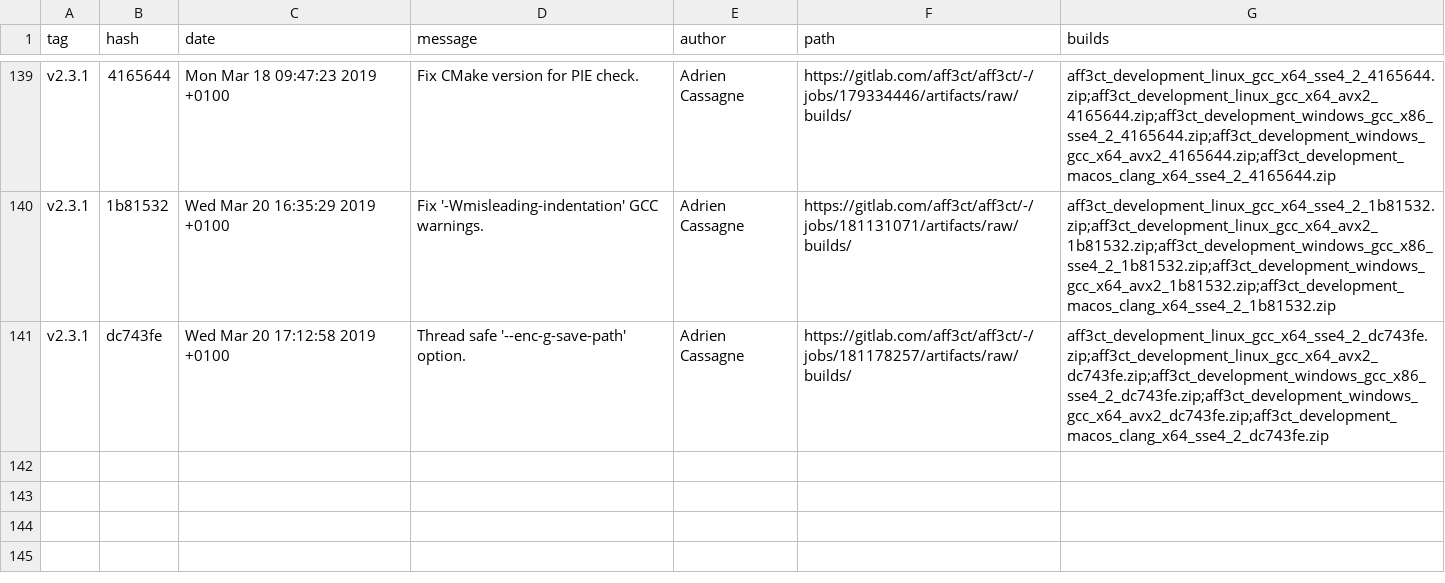
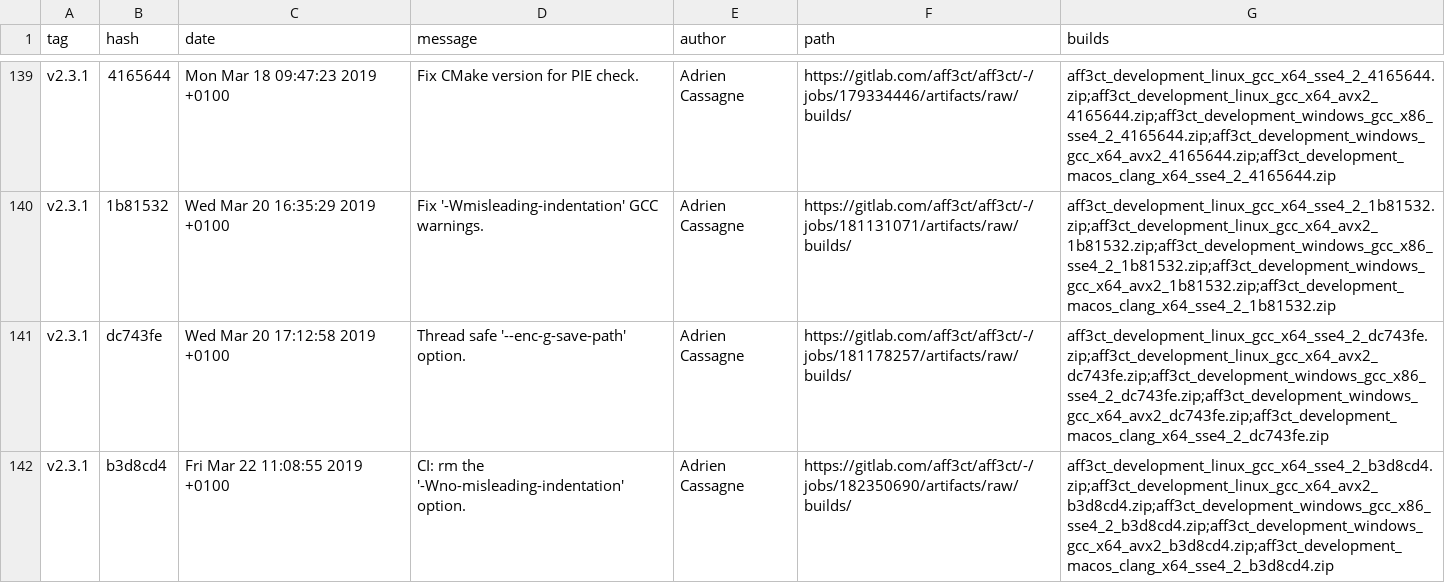
Before and after one commit to aff3ct/aff3ct.github.io, a CSV file: download/download_development.csv, drawn as a sheet; only a part is shown, gaps mark what is left out.

Commit message:
Automatic: add new AFF3CT builds (development: b3d8cd4).

```diff
--- a/download/download_development.csv
+++ b/download/download_development.csv
@@ -141 +141,2 @@ tag,hash,date,message,author,path,builds
 "v2.3.1","dc743fe","Wed Mar 20 17:12:58 2019 +0100","Thread safe '--enc-g-save-path' option.","Adrien Cassagne","https://gitlab.com/aff3ct/aff3ct/-/jobs/181178257/artifacts/raw/builds/","aff3ct_development_linux_gcc_x64_sse4_2_dc743fe.zip;aff3ct_development_linux_gcc_x64_avx2_dc743fe.zip;aff3ct_development_windows_gcc_x86_sse4_2_dc743fe.zip;aff3ct_development_windows_gcc_x64_avx2_dc743fe.zip;aff3ct_development_macos_clang_x64_sse4_2_dc743fe.zip"
+"v2.3.1","b3d8cd4","Fri Mar 22 11:08:55 2019 +0100","CI: rm the '-Wno-misleading-indentation' option.","Adrien Cassagne","https://gitlab.com/aff3ct/aff3ct/-/jobs/182350690/artifacts/raw/builds/","aff3ct_development_linux_gcc_x64_sse4_2_b3d8cd4.zip;aff3ct_development_linux_gcc_x64_avx2_b3d8cd4.zip;aff3ct_development_windows_gcc_x86_sse4_2_b3d8cd4.zip;aff3ct_development_windows_gcc_x64_avx2_b3d8cd4.zip;aff3ct_development_macos_clang_x64_sse4_2_b3d8cd4.zip"
```
